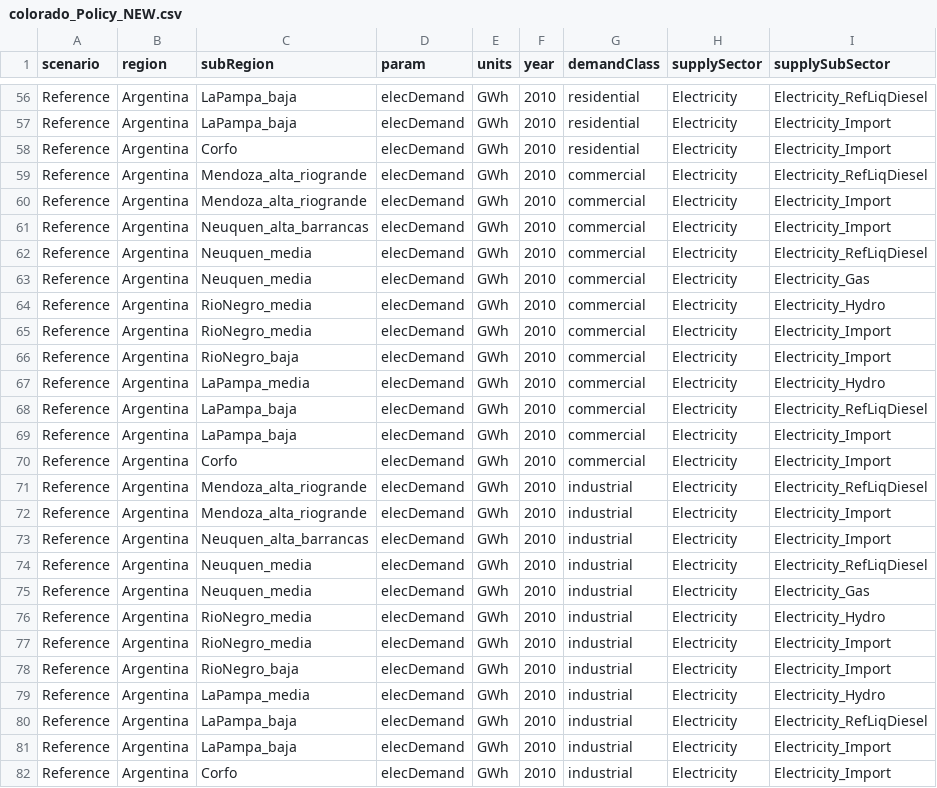
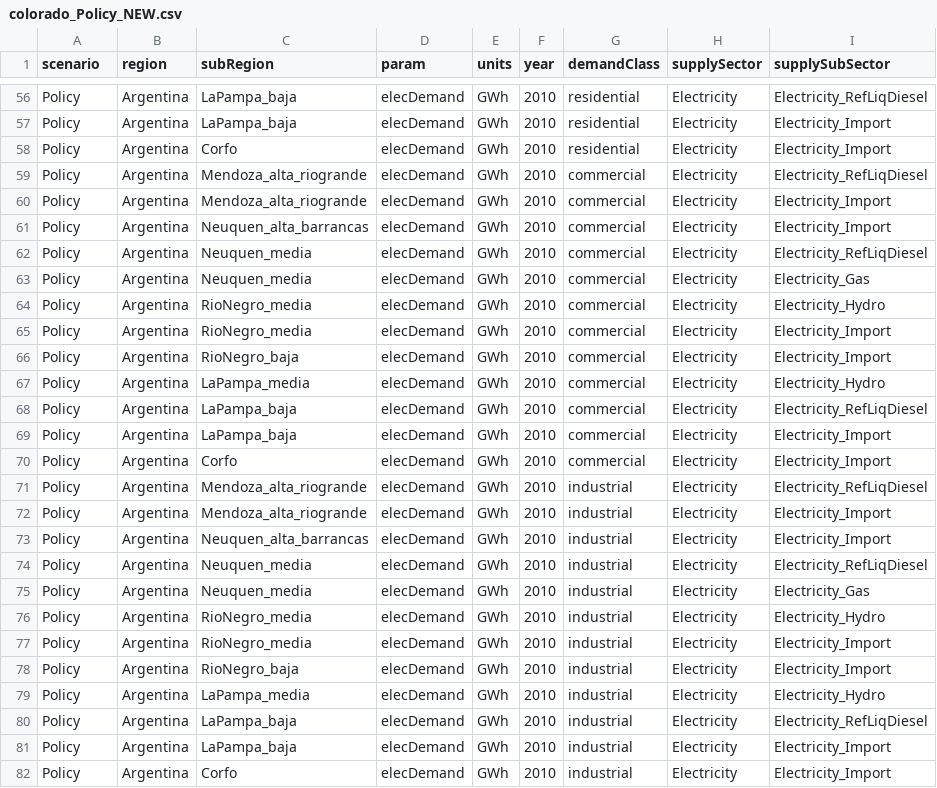
Before and after one commit to JGCRI/metis, a CSV file: dataFiles/io/colorado_Policy_NEW.csv, drawn as a sheet; only a part is shown, gaps mark what is left out; the diff covers the shown part only; the diff names each change by its address in the sheet, - before the commit and + after, or states it on an @@ line.

Commit message:
correctly naming policy scenario in scenario column

```diff
--- a/dataFiles/io/colorado_Policy_NEW.csv
+++ b/dataFiles/io/colorado_Policy_NEW.csv
-A56:A82 (scenario): Reference
+A56:A82 (scenario): Policy
```
Also changed, not shown: 127 edited cells elsewhere in this file.
